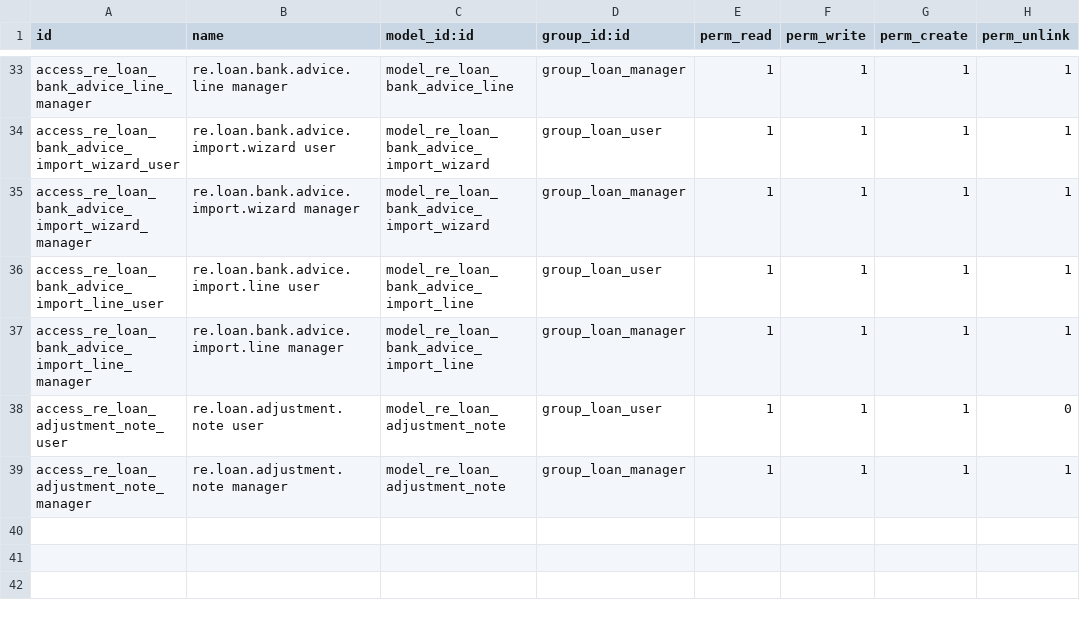
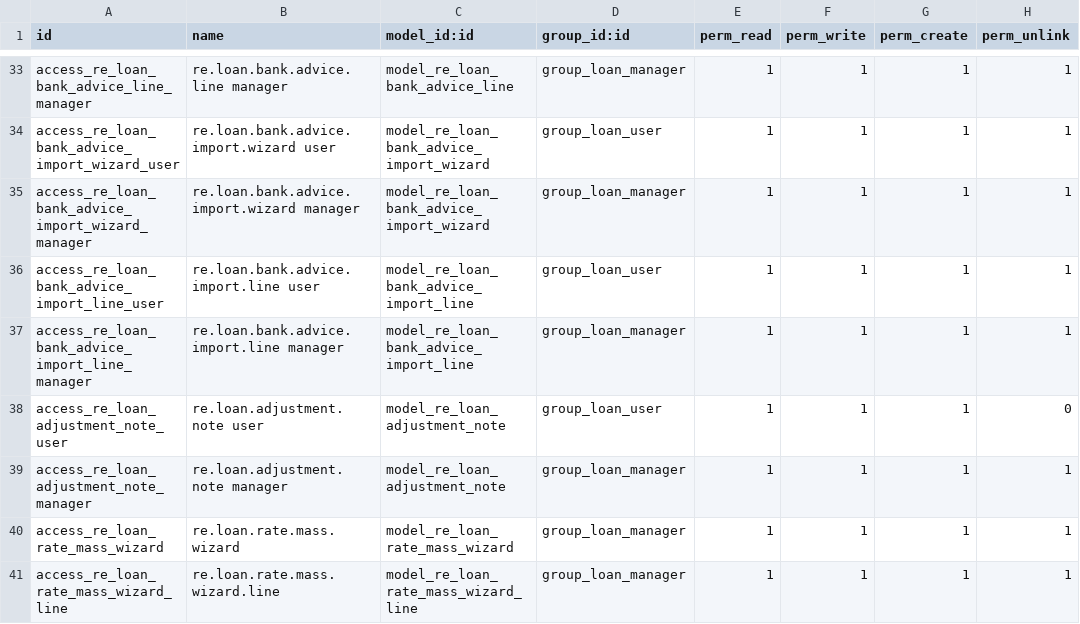
Before and after one commit to bsdinsight/realtypro, a CSV file: addons/_common/re_loan/security/ir.model.access.csv, drawn as a sheet; only a part is shown, gaps mark what is left out; the diff names each change by its address in the sheet, - before the commit and + after, or states it on an @@ line.

```diff
--- a/addons/_common/re_loan/security/ir.model.access.csv
+++ b/addons/_common/re_loan/security/ir.model.access.csv
+row 40: access_re_loan_rate_mass_wizard | re.loan.rate.mass.wizard | model_re_loan_rate_mass_wizard | group_loan_manager | 1 | 1 | 1 | 1
+row 41: access_re_loan_rate_mass_wizard_line | re.loan.rate.mass.wizard.line | model_re_loan_rate_mass_wizard_line | group_loan_manager | 1 | 1 | 1 | 1
```
Also changed, not shown: 4 other files.
